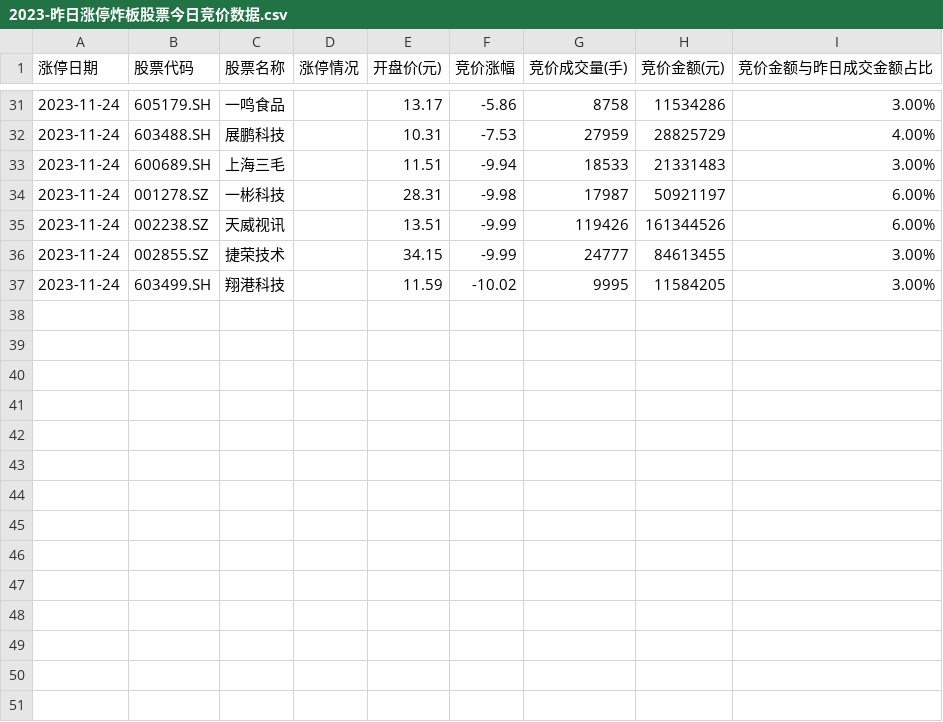
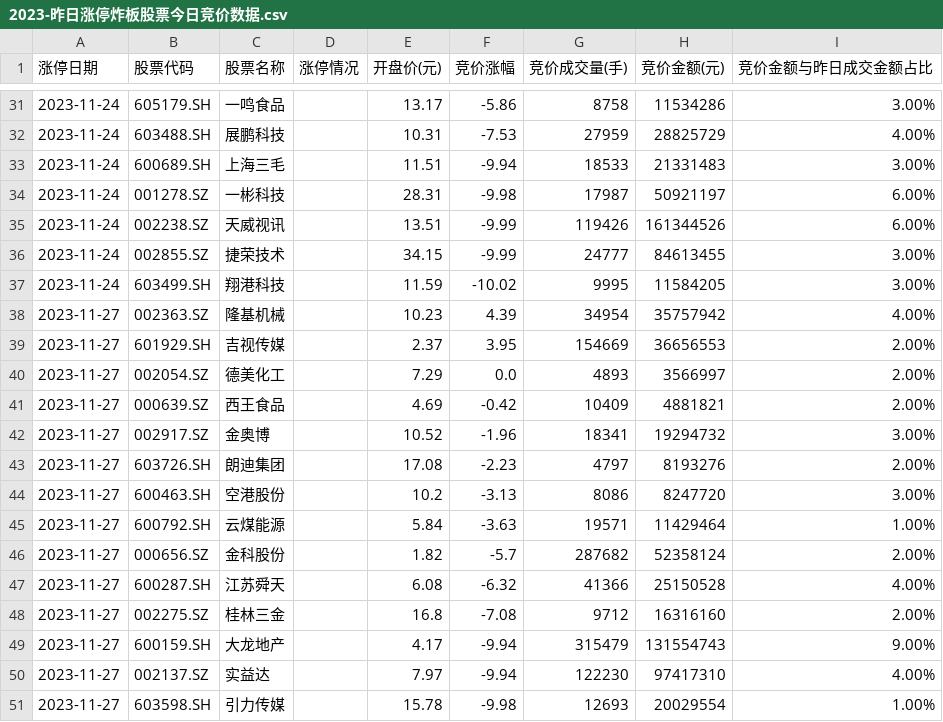
Before and after one commit to weishaohua/StockProject, a CSV file: com/symon/crawler/ths/data/2023-昨日涨停炸板股票今日竞价数据.csv, drawn as a sheet; only a part is shown, gaps mark what is left out.

```diff
--- a/com/symon/crawler/ths/data/2023-昨日涨停炸板股票今日竞价数据.csv
+++ b/com/symon/crawler/ths/data/2023-昨日涨停炸板股票今日竞价数据.csv
@@ -37 +37,15 @@
 2023-11-24,603499.SH,翔港科技,,11.59,-10.02,9995,11584205,3.00%
+2023-11-27,002363.SZ,隆基机械,,10.23,4.39,34954,35757942,4.00%
+2023-11-27,601929.SH,吉视传媒,,2.37,3.95,154669,36656553,2.00%
+2023-11-27,002054.SZ,德美化工,,7.29,0.0,4893,3566997,2.00%
+2023-11-27,000639.SZ,西王食品,,4.69,-0.42,10409,4881821,2.00%
+2023-11-27,002917.SZ,金奥博,,10.52,-1.96,18341,19294732,3.00%
+2023-11-27,603726.SH,朗迪集团,,17.08,-2.23,4797,8193276,2.00%
+2023-11-27,600463.SH,空港股份,,10.2,-3.13,8086,8247720,3.00%
+2023-11-27,600792.SH,云煤能源,,5.84,-3.63,19571,11429464,1.00%
+2023-11-27,000656.SZ,金科股份,,1.82,-5.7,287682,52358124,2.00%
+2023-11-27,600287.SH,江苏舜天,,6.08,-6.32,41366,25150528,4.00%
+2023-11-27,002275.SZ,桂林三金,,16.8,-7.08,9712,16316160,2.00%
+2023-11-27,600159.SH,大龙地产,,4.17,-9.94,315479,131554743,9.00%
+2023-11-27,002137.SZ,实益达,,7.97,-9.94,122230,97417310,4.00%
+2023-11-27,603598.SH,引力传媒,,15.78,-9.98,12693,20029554,1.00%
```
Also changed, not shown: com/symon/crawler/ths/data/2023-昨日涨停炸板股票今日竞价和收盘数据.csv, com/symon/crawler/ths/data/2023-昨日涨停股票今日竞价和收盘数据.csv, 4 other files.
